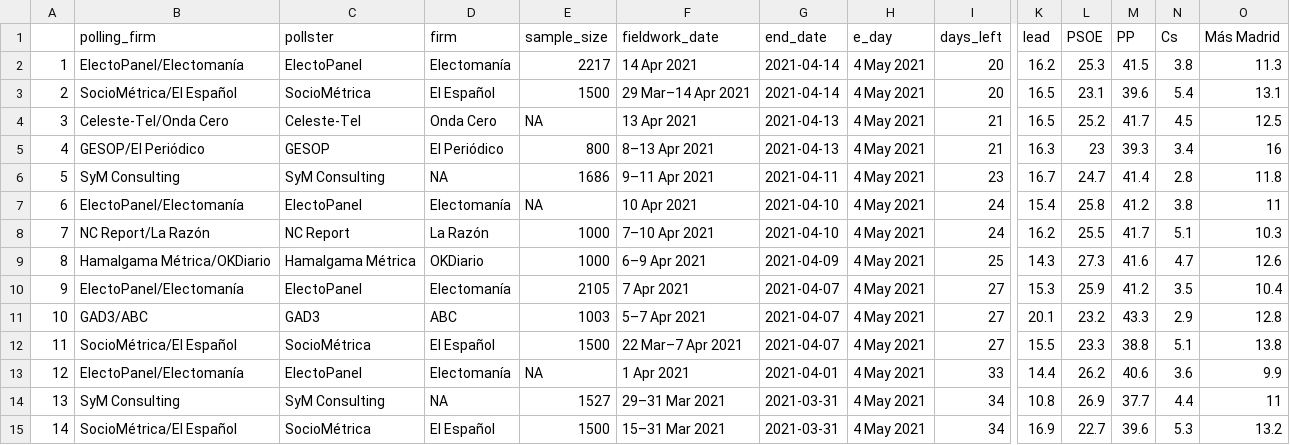
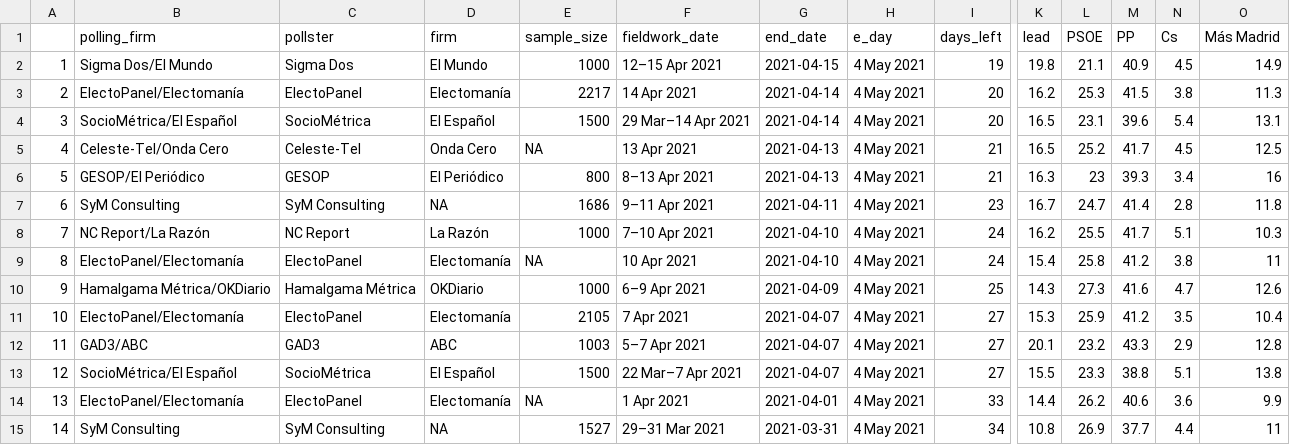
Before and after one commit to endikasatu/madrid-2021-model, a CSV file: data/polls.csv, drawn as a sheet; only a part is shown, gaps mark what is left out; the shorter side is filled out with more unchanged rows; addresses are those after the commit; rows hold the shown columns only; the diff names each change by its address in the sheet, - before the commit and + after, or states it on an @@ line.

```diff
--- a/data/polls.csv
+++ b/data/polls.csv
+row 2: 1 | Sigma Dos/El Mundo | Sigma Dos | El Mundo | 1000 | 12–15 Apr 2021 | 2021-04-15 | 4 May 2021 | 19 | 19.8 | 21.1 | 40.9 | 4.5 | 14.9
@@ column A renumbered from row 3 down @@
```
Also changed, not shown: data/pde_plus_polls.csv.
